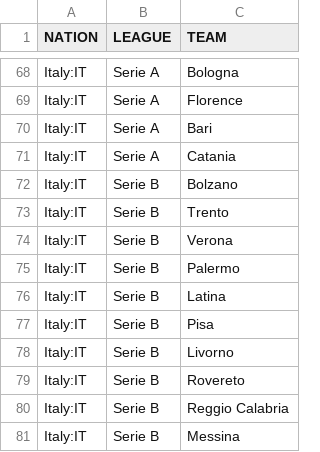
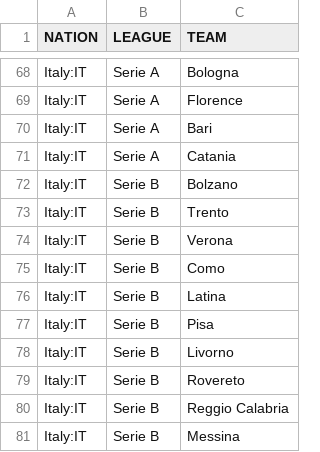
Before and after one commit to dulvui/99managers-futsal-edition, a CSV file: game/data/world/world.csv, drawn as a sheet; only a part is shown, gaps mark what is left out.

Commit message:
world: remove duplicate palermo

```diff
--- a/game/data/world/world.csv
+++ b/game/data/world/world.csv
@@ -74,3 +74,3 @@ Italy:IT,Serie B,Trento
 Italy:IT,Serie B,Verona
-Italy:IT,Serie B,Palermo
+Italy:IT,Serie B,Como
 Italy:IT,Serie B,Latina
```
